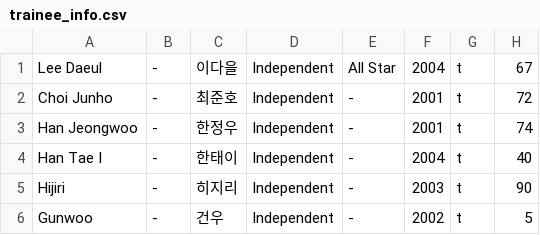
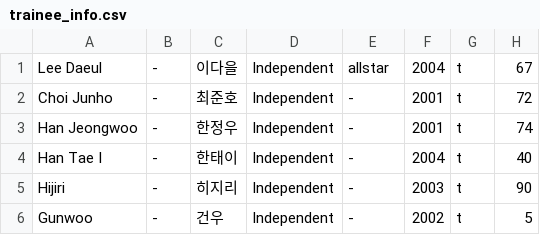
Before and after one commit to starlightboys/starlightboys.github.io, a CSV file: trainee_info.csv, drawn as a sheet; only a part is shown.

Commit message:
Update trainee_info.csv

```diff
--- a/trainee_info.csv
+++ b/trainee_info.csv
@@ -1,2 +1,2 @@
-"Lee Daeul","-","이다을","Independent","All Star","2004","t","67"
+"Lee Daeul","-","이다을","Independent","allstar","2004","t","67"
 "Choi Junho","-","최준호","Independent","-","2001","t","72"
```
